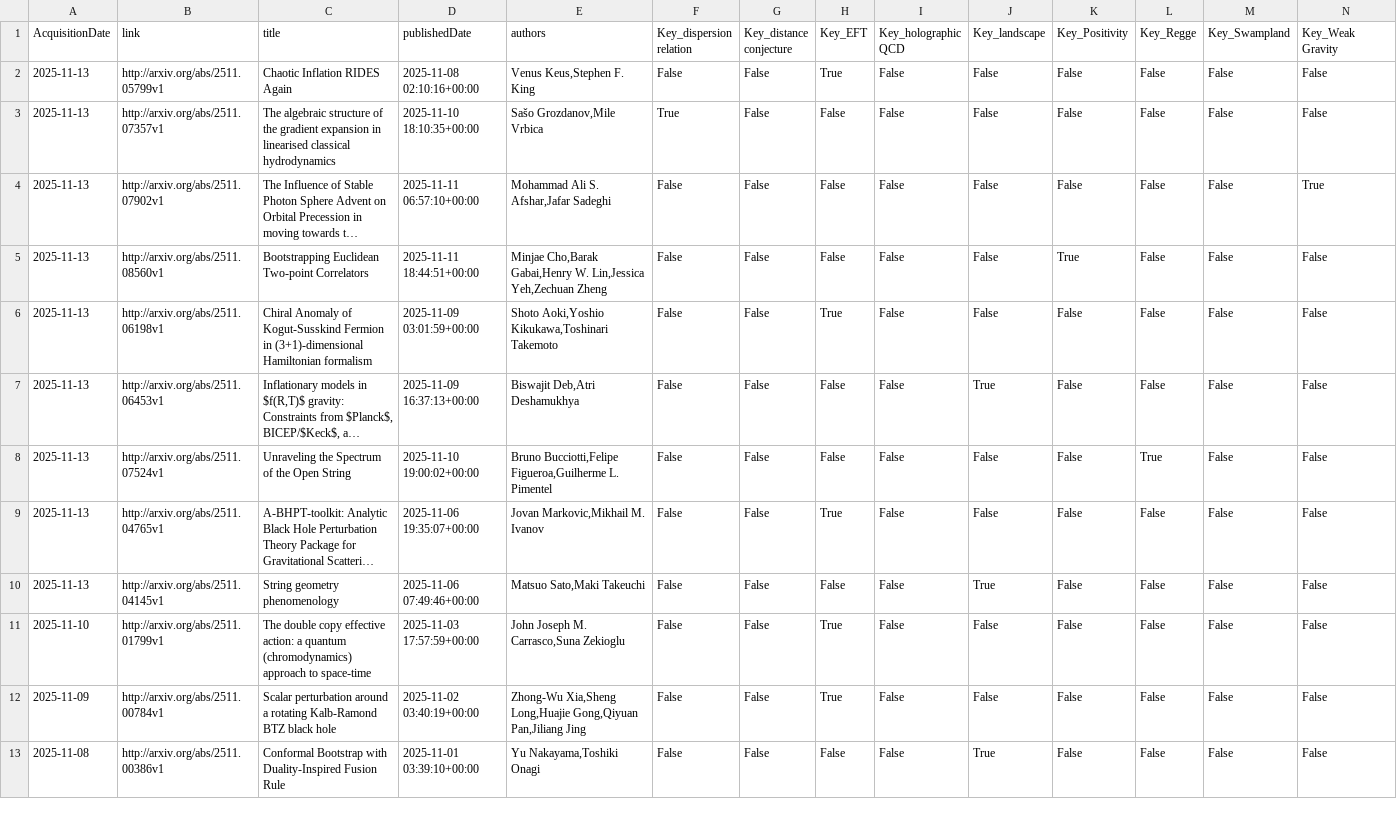
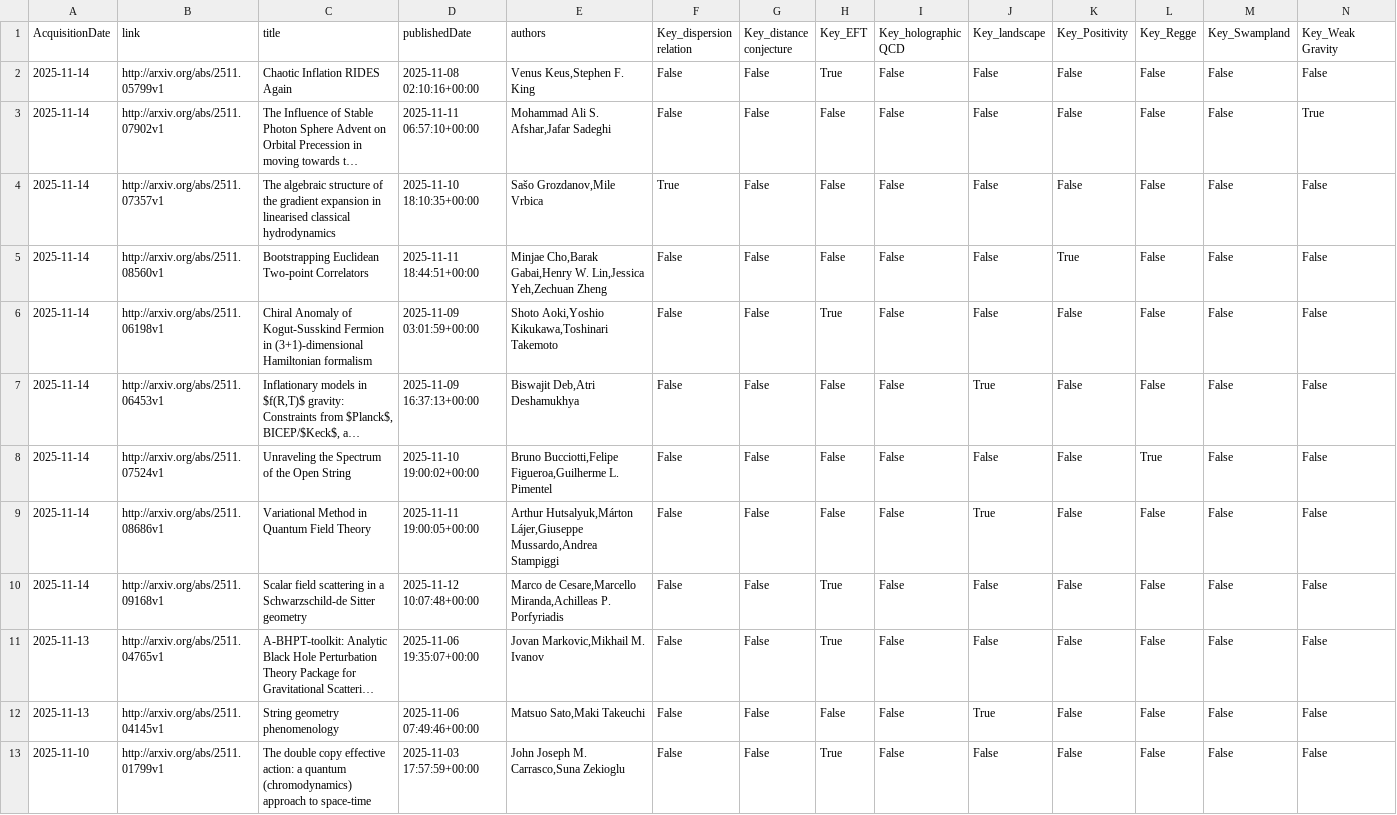
Before and after one commit to kikeda1102/arxiv-checker, a CSV file: log.csv, drawn as a sheet; only a part is shown; the shorter side is filled out with more unchanged rows; long unchanged cells end in …; removed rows and columns are numbered as before the commit, all else as after; the diff names each change by its address in the sheet, - before the commit and + after, or states it on an @@ line.

Commit message:
Auto run by GitHub Actions

```diff
--- a/log.csv
+++ b/log.csv
-A2 (AcquisitionDate): 2025-11-13
+A2 (AcquisitionDate): 2025-11-14
-row 3: 2025-11-13 | http://arxiv.org/abs/2511.07357v1 | The algebraic structure of the gradient expansion in linearised classical hydrodynamics | 2025-11-10 18:10:35+00:00 | Sašo Grozdanov,Mile Vrbica | True | False | False | False | False | False | False | False | False
-A3 (AcquisitionDate): 2025-11-13
+A3 (AcquisitionDate): 2025-11-14
+row 4: 2025-11-14 | http://arxiv.org/abs/2511.07357v1 | The algebraic structure of the gradient expansion in linearised classical hydrodynamics | 2025-11-10 18:10:35+00:00 | Sašo Grozdanov,Mile Vrbica | True | False | False | False | False | False | False | False | False
-A5:A8 (AcquisitionDate): 2025-11-13
+A5:A8 (AcquisitionDate): 2025-11-14
+row 9: 2025-11-14 | http://arxiv.org/abs/2511.08686v1 | Variational Method in Quantum Field Theory | 2025-11-11 19:00:05+00:00 | Arthur Hutsalyuk,Márton Lájer,Giuseppe Mussardo,Andrea Stampiggi | False | False | False | False | True | False | False | False | False
+row 10: 2025-11-14 | http://arxiv.org/abs/2511.09168v1 | Scalar field scattering in a Schwarzschild-de Sitter geometry | 2025-11-12 10:07:48+00:00 | Marco de Cesare,Marcello Miranda,Achilleas P. Porfyriadis | False | False | True | False | False | False | False | False | False
```
